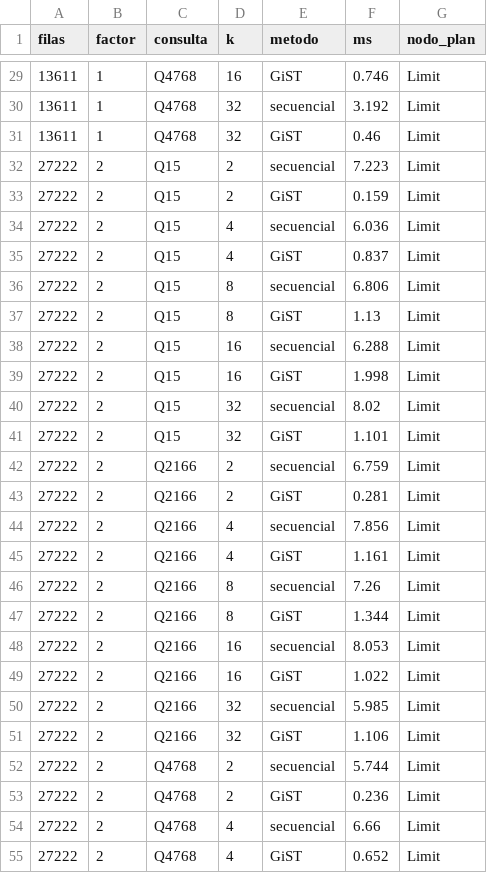
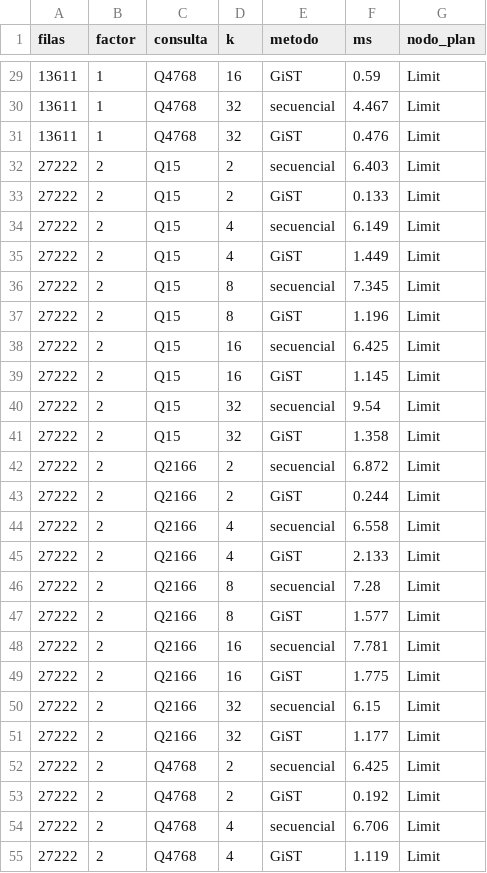
Before and after one commit to ADRIAN0819/Laboratorio10, a CSV file: p3_resultados.csv, drawn as a sheet; only a part is shown, gaps mark what is left out; the diff covers the shown part only.

```diff
--- a/p3_resultados.csv
+++ b/p3_resultados.csv
@@ -29,27 +29,27 @@ filas,factor,consulta,k,metodo,ms,nodo_plan
-13611,1,Q4768,16,GiST,0.746,Limit
-13611,1,Q4768,32,secuencial,3.192,Limit
-13611,1,Q4768,32,GiST,0.46,Limit
-27222,2,Q15,2,secuencial,7.223,Limit
-27222,2,Q15,2,GiST,0.159,Limit
-27222,2,Q15,4,secuencial,6.036,Limit
-27222,2,Q15,4,GiST,0.837,Limit
-27222,2,Q15,8,secuencial,6.806,Limit
-27222,2,Q15,8,GiST,1.13,Limit
-27222,2,Q15,16,secuencial,6.288,Limit
-27222,2,Q15,16,GiST,1.998,Limit
-27222,2,Q15,32,secuencial,8.02,Limit
-27222,2,Q15,32,GiST,1.101,Limit
-27222,2,Q2166,2,secuencial,6.759,Limit
-27222,2,Q2166,2,GiST,0.281,Limit
-27222,2,Q2166,4,secuencial,7.856,Limit
-27222,2,Q2166,4,GiST,1.161,Limit
-27222,2,Q2166,8,secuencial,7.26,Limit
-27222,2,Q2166,8,GiST,1.344,Limit
-27222,2,Q2166,16,secuencial,8.053,Limit
-27222,2,Q2166,16,GiST,1.022,Limit
-27222,2,Q2166,32,secuencial,5.985,Limit
-27222,2,Q2166,32,GiST,1.106,Limit
-27222,2,Q4768,2,secuencial,5.744,Limit
-27222,2,Q4768,2,GiST,0.236,Limit
-27222,2,Q4768,4,secuencial,6.66,Limit
-27222,2,Q4768,4,GiST,0.652,Limit
+13611,1,Q4768,16,GiST,0.59,Limit
+13611,1,Q4768,32,secuencial,4.467,Limit
+13611,1,Q4768,32,GiST,0.476,Limit
+27222,2,Q15,2,secuencial,6.403,Limit
+27222,2,Q15,2,GiST,0.133,Limit
+27222,2,Q15,4,secuencial,6.149,Limit
+27222,2,Q15,4,GiST,1.449,Limit
+27222,2,Q15,8,secuencial,7.345,Limit
+27222,2,Q15,8,GiST,1.196,Limit
+27222,2,Q15,16,secuencial,6.425,Limit
+27222,2,Q15,16,GiST,1.145,Limit
+27222,2,Q15,32,secuencial,9.54,Limit
+27222,2,Q15,32,GiST,1.358,Limit
+27222,2,Q2166,2,secuencial,6.872,Limit
+27222,2,Q2166,2,GiST,0.244,Limit
+27222,2,Q2166,4,secuencial,6.558,Limit
+27222,2,Q2166,4,GiST,2.133,Limit
+27222,2,Q2166,8,secuencial,7.28,Limit
+27222,2,Q2166,8,GiST,1.577,Limit
+27222,2,Q2166,16,secuencial,7.781,Limit
+27222,2,Q2166,16,GiST,1.775,Limit
+27222,2,Q2166,32,secuencial,6.15,Limit
+27222,2,Q2166,32,GiST,1.177,Limit
+27222,2,Q4768,2,secuencial,6.425,Limit
+27222,2,Q4768,2,GiST,0.192,Limit
+27222,2,Q4768,4,secuencial,6.706,Limit
+27222,2,Q4768,4,GiST,1.119,Limit
```
Also changed, not shown: 93 edited cells elsewhere in this file, p3_dimensiones.csv, 3 other files.
